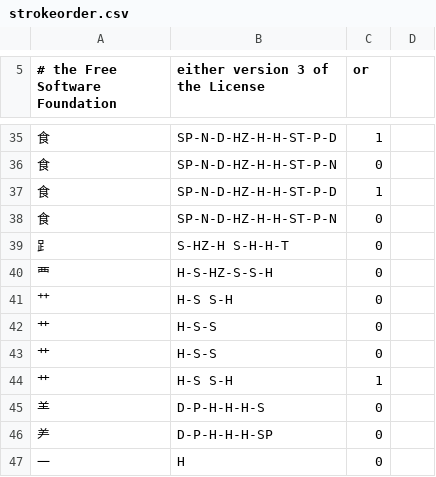
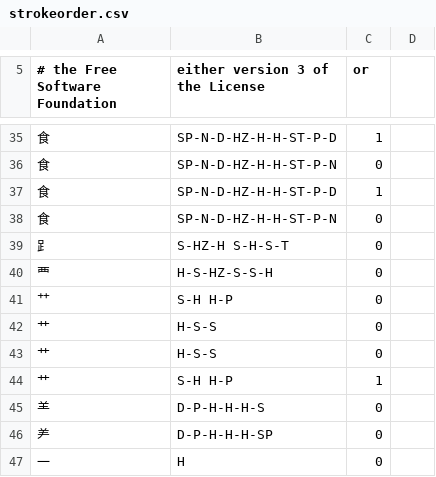
Before and after one commit to cburgmer/cjklib, a CSV file: cjklib/data/strokeorder.csv, drawn as a sheet; only a part is shown, gaps mark what is left out.

Commit message:
Correct stroke order information. Thanks to Hugo Lopez.
git-svn-id: https://cjklib.googlecode.com/svn/trunk@221 fa4245f0-ad46-11dd-9d36-519045110ae9

```diff
--- a/cjklib/data/strokeorder.csv
+++ b/cjklib/data/strokeorder.csv
@@ -38,8 +38,8 @@
 "食",SP-N-D-HZ-H-H-ST-P-N,0,
-"⻊","S-HZ-H S-H-H-T",0,
+"⻊","S-HZ-H S-H-S-T",0,
 "⻃",H-S-HZ-S-S-H,0,
-"⺿","H-S S-H",0,
+"⺿","S-H H-P",0,
 "⺾",H-S-S,0,
 "艹",H-S-S,0,
-"艹","H-S S-H",1,
+"艹","S-H H-P",1,
 "⺷",D-P-H-H-H-S,0,
```
Also changed, not shown: 1 other file.
